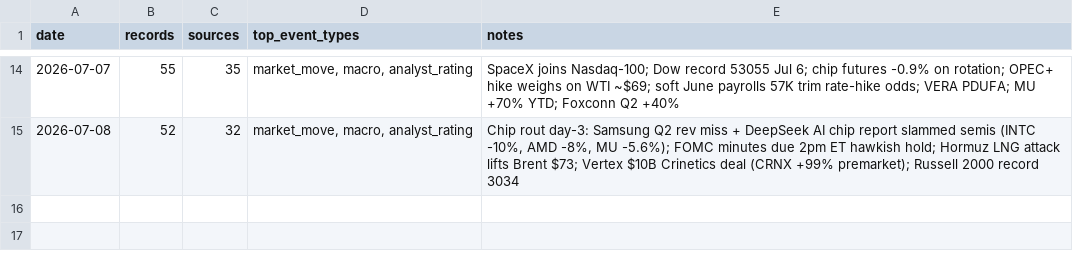
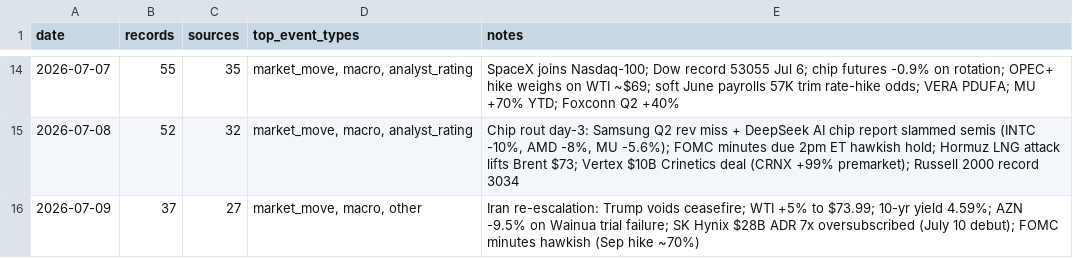
Before and after one commit to Steve8323/stock-news-corpus, a CSV file: data/INDEX.csv, drawn as a sheet; only a part is shown, gaps mark what is left out.

Commit message:
data: 2026-07-09 market scrape (37 records)

```diff
--- a/data/INDEX.csv
+++ b/data/INDEX.csv
@@ -15 +15,2 @@ date,records,sources,top_event_types,notes
 2026-07-08,52,32,"market_move, macro, analyst_rating","Chip rout day-3: Samsung Q2 rev miss + DeepSeek AI chip report slammed semis (INTC -10%, AMD -8%, MU -5.6%); FOMC minutes due 2pm ET hawkish hold; Hormuz LNG attack lifts Brent $73; Vertex $10B Crinetics deal (CRNX +99% premarket); Russell 2000 record 3034"
+2026-07-09,37,27,"market_move, macro, other","Iran re-escalation: Trump voids ceasefire; WTI +5% to $73.99; 10-yr yield 4.59%; AZN -9.5% on Wainua trial failure; SK Hynix $28B ADR 7x oversubscribed (July 10 debut); FOMC minutes hawkish (Sep hike ~70%)"
```
Also changed, not shown: 1 other file.
